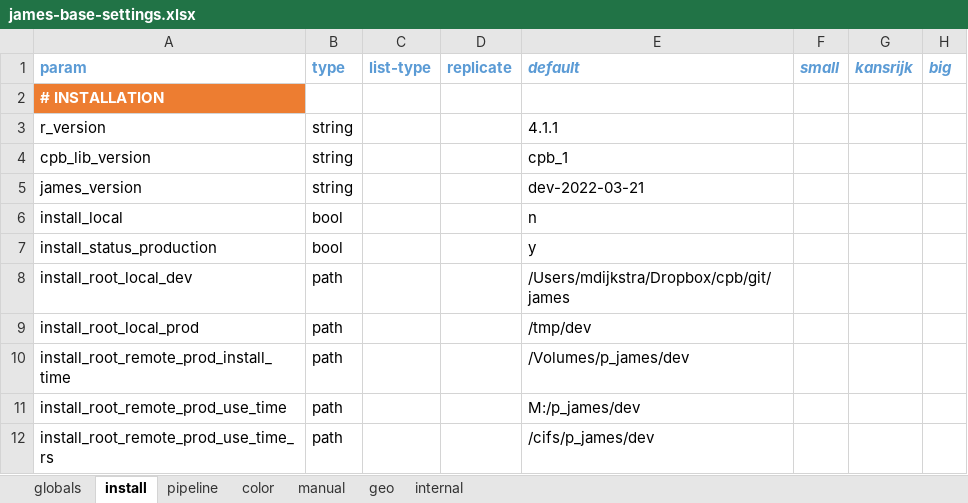
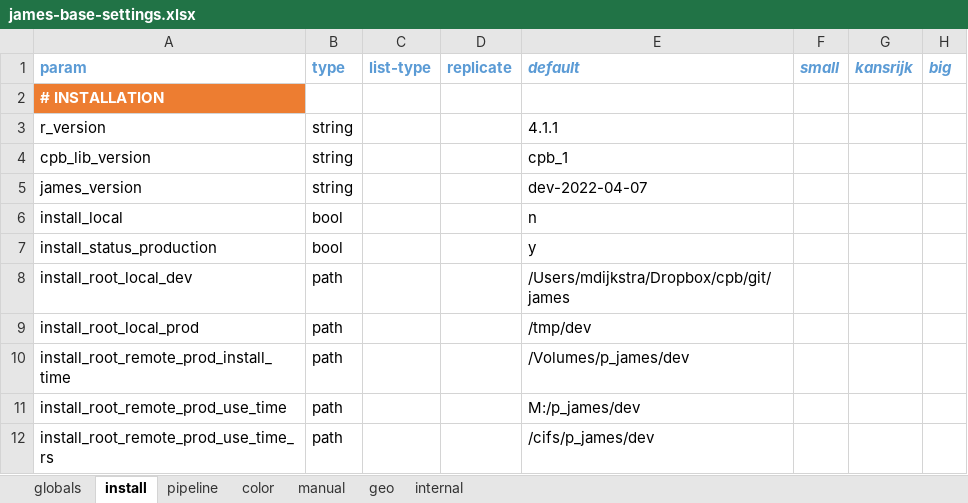
Before and after one commit to data-science-made-easy/nicerplot, an Excel workbook: inst/extdata/james-base-settings.xlsx, sheet install, drawn as a sheet; only a part is shown; values as stored, in another font and other column widths than the file's, no borders; the diff names each change by its address in the sheet, - before the commit and + after, or states it on an @@ line.

Commit message:
updated settings

```diff
--- a/inst/extdata/james-base-settings.xlsx (sheet install)
+++ b/inst/extdata/james-base-settings.xlsx (sheet install)
-E5 (default): dev-2022-03-21
+E5 (default): dev-2022-04-07
```
